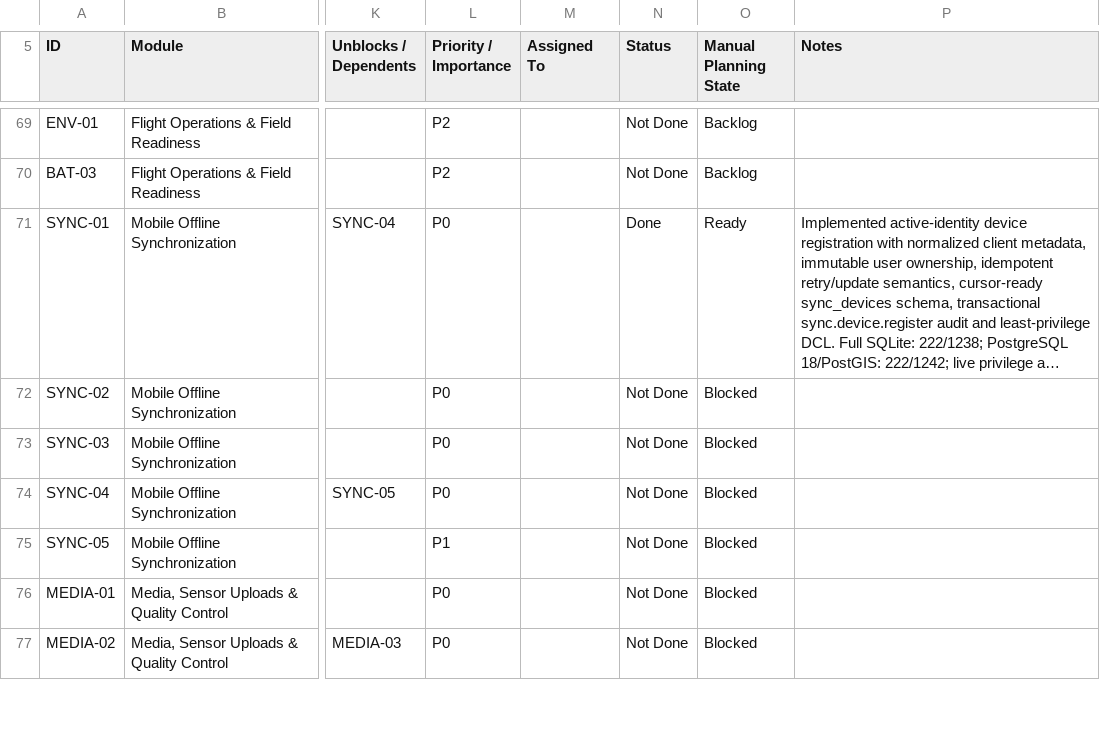
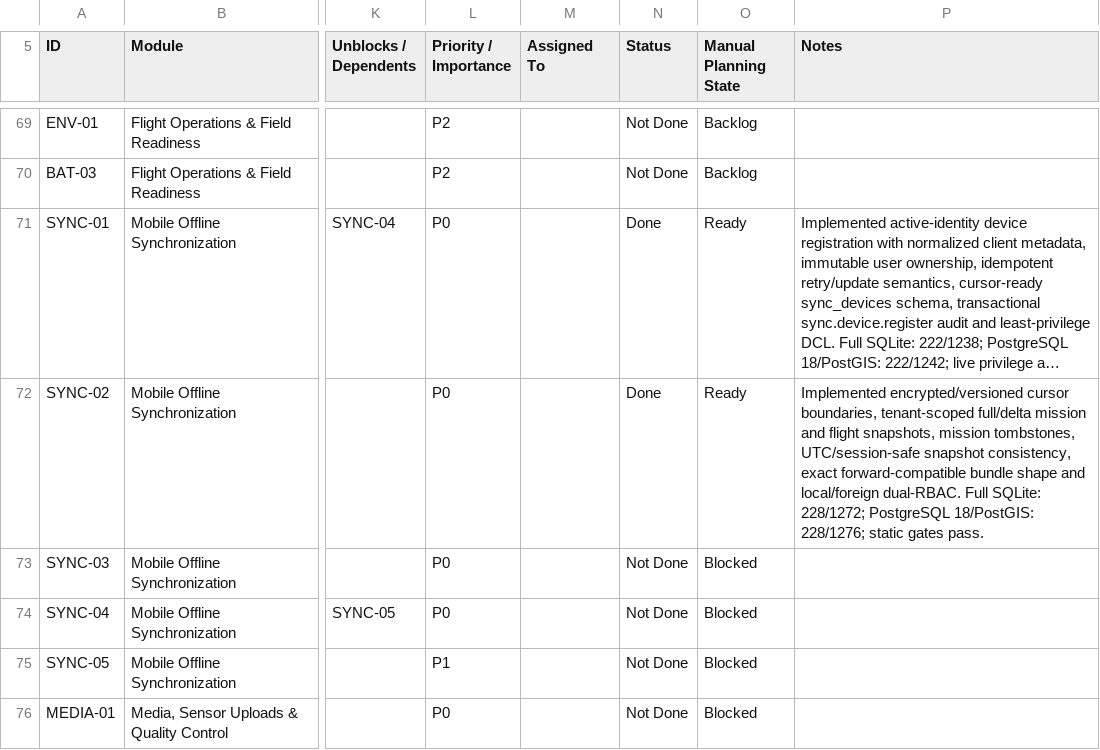
Before and after one commit to earljohnestandarte/MangroScan-API, a CSV file: docs/MangroScan_API_Endpoint_Tracker - API Endpoint Tracker.csv, drawn as a sheet; only a part is shown, gaps mark what is left out; the shorter side is filled out with more unchanged rows; long unchanged cells end in …; the diff names each change by its address in the sheet, - before the commit and + after, or states it on an @@ line.

Commit message:
feat(SYNC-02): add mobile bootstrap snapshot

```diff
--- a/docs/MangroScan_API_Endpoint_Tracker - API Endpoint Tracker.csv
+++ b/docs/MangroScan_API_Endpoint_Tracker - API Endpoint Tracker.csv
-N72 (Status): Not Done
+N72 (Status): Done
-O72 (Manual Planning State): Blocked
+O72 (Manual Planning State): Ready
-P72 (Notes): (empty)
+P72 (Notes): Implemented encrypted/versioned cursor boundaries, tenant-scoped full/delta mission and flight snapshots, mission tombstones, UTC/session-safe snapshot consistency, exact forward-compatible bundle shape and local/foreign dual-RBAC. Full SQLite: 228/1272; PostgreSQL 18/PostGIS: 228/1276; static gates pass.
```
Also changed, not shown: 7 other files.
